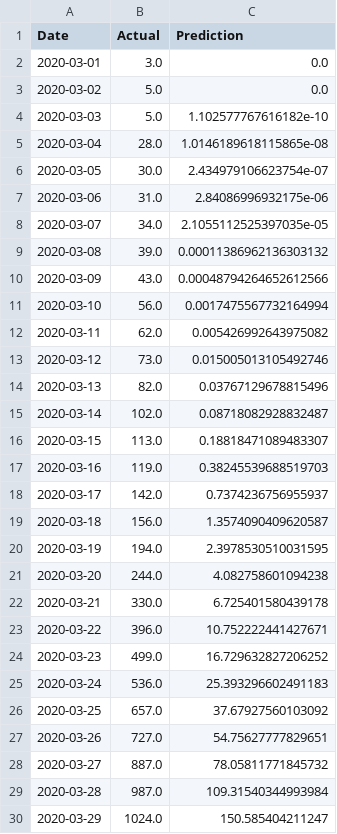
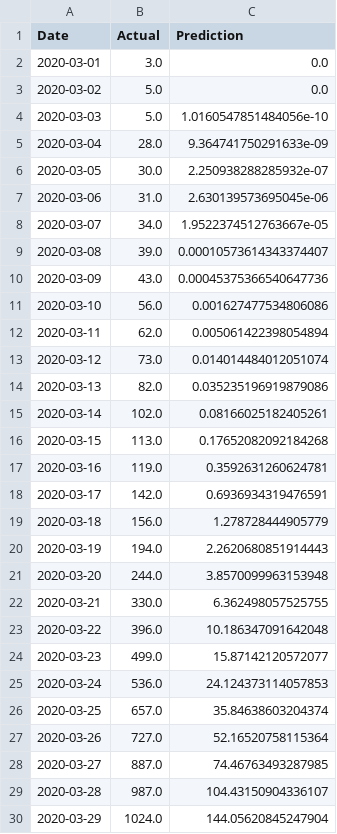
Before and after one commit to bosulliv/covid, a CSV file: data/processed/in_df.csv, drawn as a sheet; only a part is shown; the diff covers the shown part only.

```diff
--- a/data/processed/in_df.csv
+++ b/data/processed/in_df.csv
@@ -3,28 +3,28 @@ Date,Actual,Prediction
 2020-03-02,5.0,0.0
-2020-03-03,5.0,1.102577767616182e-10
-2020-03-04,28.0,1.0146189618115865e-08
-2020-03-05,30.0,2.434979106623754e-07
-2020-03-06,31.0,2.84086996932175e-06
-2020-03-07,34.0,2.1055112525397035e-05
-2020-03-08,39.0,0.00011386962136303132
-2020-03-09,43.0,0.00048794264652612566
-2020-03-10,56.0,0.0017475567732164994
-2020-03-11,62.0,0.005426992643975082
-2020-03-12,73.0,0.015005013105492746
-2020-03-13,82.0,0.03767129678815496
-2020-03-14,102.0,0.08718082928832487
-2020-03-15,113.0,0.18818471089483307
-2020-03-16,119.0,0.38245539688519703
-2020-03-17,142.0,0.7374236756955937
-2020-03-18,156.0,1.3574090409620587
-2020-03-19,194.0,2.3978530510031595
-2020-03-20,244.0,4.082758601094238
-2020-03-21,330.0,6.725401580439178
-2020-03-22,396.0,10.752222441427671
-2020-03-23,499.0,16.729632827206252
-2020-03-24,536.0,25.393296602491183
-2020-03-25,657.0,37.67927560103092
-2020-03-26,727.0,54.75627777829651
-2020-03-27,887.0,78.05811771845732
-2020-03-28,987.0,109.31540344993984
-2020-03-29,1024.0,150.585404211247
+2020-03-03,5.0,1.0160547851484056e-10
+2020-03-04,28.0,9.364741750291633e-09
+2020-03-05,30.0,2.250938288285932e-07
+2020-03-06,31.0,2.630139573695045e-06
+2020-03-07,34.0,1.9522374512763667e-05
+2020-03-08,39.0,0.00010573614343374407
+2020-03-09,43.0,0.00045375366540647736
+2020-03-10,56.0,0.001627477534806086
+2020-03-11,62.0,0.005061422398054894
+2020-03-12,73.0,0.014014484012051074
+2020-03-13,82.0,0.035235196919879086
+2020-03-14,102.0,0.08166025182405261
+2020-03-15,113.0,0.17652082092184268
+2020-03-16,119.0,0.3592631260624781
+2020-03-17,142.0,0.6936934319476591
+2020-03-18,156.0,1.278728444905779
+2020-03-19,194.0,2.2620680851914443
+2020-03-20,244.0,3.8570099963153948
+2020-03-21,330.0,6.362498057525755
+2020-03-22,396.0,10.186347091642048
+2020-03-23,499.0,15.87142120572077
+2020-03-24,536.0,24.124373114057853
+2020-03-25,657.0,35.84638603204374
+2020-03-26,727.0,52.16520758115364
+2020-03-27,887.0,74.46763493287985
+2020-03-28,987.0,104.43150904336107
+2020-03-29,1024.0,144.05620845247904
```
Also changed, not shown: 2 added rows and 149 edited cells elsewhere in this file, data/processed/au_df.csv, data/processed/br_df.csv, 14 other files.
